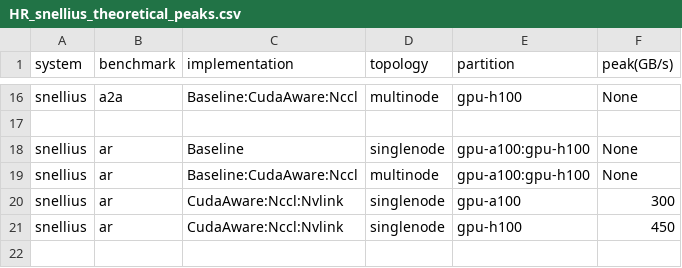
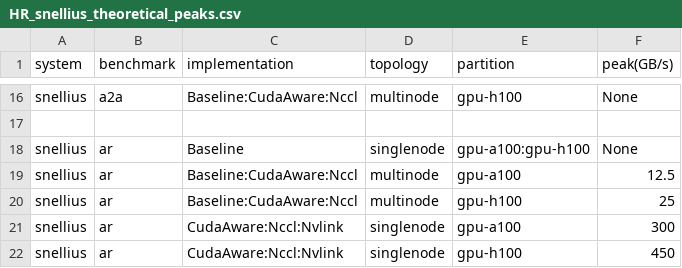
Before and after one commit to HicrestLaboratory/Blink-GPU, a CSV file: plots4snellius/sysTopologies/HR_snellius_theoretical_peaks.csv, drawn as a sheet; only a part is shown, gaps mark what is left out; the shorter side is filled out with more unchanged rows.

Commit message:
theoretical peaks for AR

```diff
--- a/plots4snellius/sysTopologies/HR_snellius_theoretical_peaks.csv
+++ b/plots4snellius/sysTopologies/HR_snellius_theoretical_peaks.csv
@@ -18,3 +18,4 @@ snellius, a2a, Baseline:CudaAware:Nccl, multinode, gpu-h100, None
 snellius, ar, Baseline, singlenode, gpu-a100:gpu-h100, None
-snellius, ar, Baseline:CudaAware:Nccl, multinode, gpu-a100:gpu-h100, None
+snellius, ar, Baseline:CudaAware:Nccl, multinode, gpu-a100, 12.5
+snellius, ar, Baseline:CudaAware:Nccl, multinode, gpu-h100, 25
 snellius, ar, CudaAware:Nccl:Nvlink, singlenode, gpu-a100, 300
```
Also changed, not shown: 3 other files.
